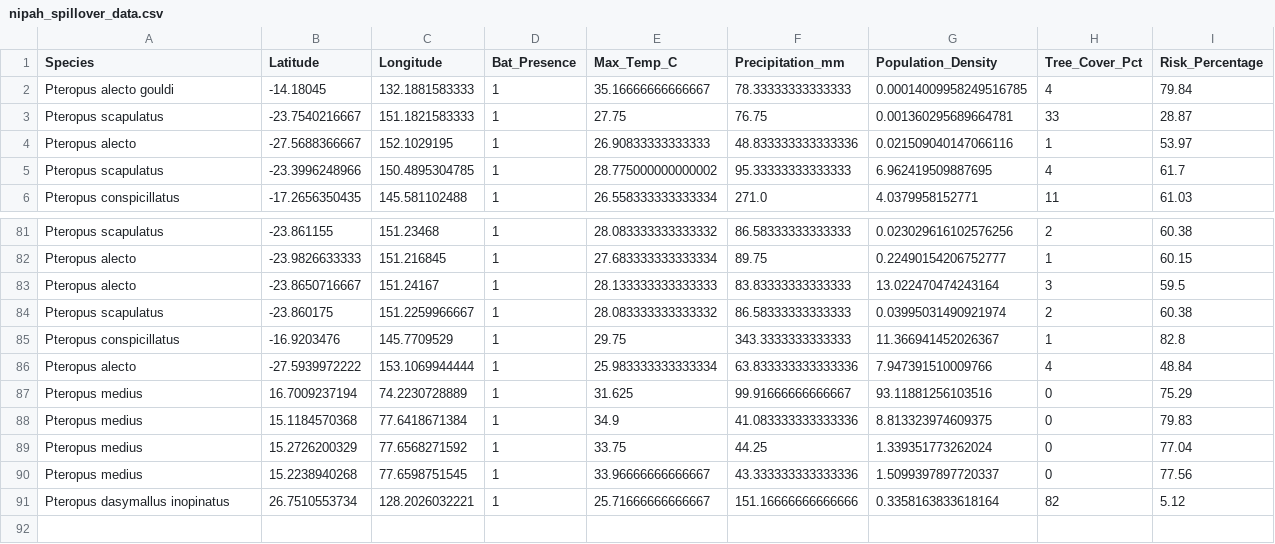
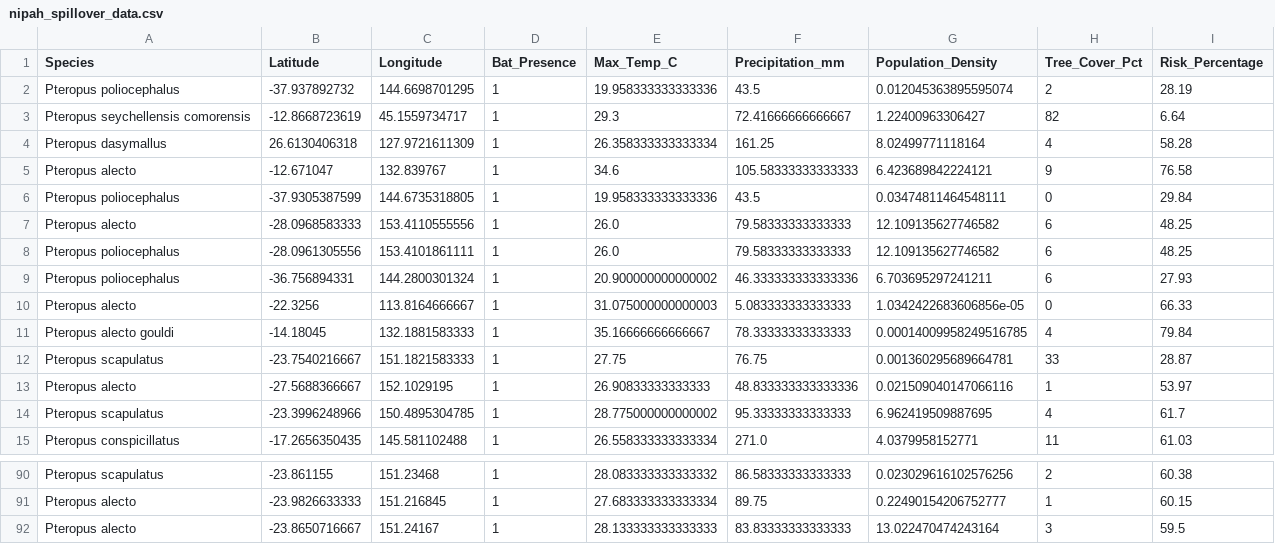
Before and after one commit to raghavvv1901/Nipah-Project, a CSV file: nipah_spillover_data.csv, drawn as a sheet; only a part is shown, gaps mark what is left out; removed rows and columns are numbered as before the commit, all else as after; the diff names each change by its address in the sheet, - before the commit and + after, or states it on an @@ line.

```diff
--- a/nipah_spillover_data.csv
+++ b/nipah_spillover_data.csv
+row 2: Pteropus poliocephalus | -37.937892732 | 144.6698701295 | 1 | 19.958333333333336 | 43.5 | 0.012045363895595074 | 2 | 28.19
+row 3: Pteropus seychellensis comorensis | -12.8668723619 | 45.1559734717 | 1 | 29.3 | 72.41666666666667 | 1.22400963306427 | 82 | 6.64
+row 4: Pteropus dasymallus | 26.6130406318 | 127.9721611309 | 1 | 26.358333333333334 | 161.25 | 8.02499771118164 | 4 | 58.28
+row 5: Pteropus alecto | -12.671047 | 132.839767 | 1 | 34.6 | 105.58333333333333 | 6.423689842224121 | 9 | 76.58
+row 6: Pteropus poliocephalus | -37.9305387599 | 144.6735318805 | 1 | 19.958333333333336 | 43.5 | 0.03474811464548111 | 0 | 29.84
+row 7: Pteropus alecto | -28.0968583333 | 153.4110555556 | 1 | 26.0 | 79.58333333333333 | 12.109135627746582 | 6 | 48.25
+row 8: Pteropus poliocephalus | -28.0961305556 | 153.4101861111 | 1 | 26.0 | 79.58333333333333 | 12.109135627746582 | 6 | 48.25
+row 9: Pteropus poliocephalus | -36.756894331 | 144.2800301324 | 1 | 20.900000000000002 | 46.333333333333336 | 6.703695297241211 | 6 | 27.93
+row 10: Pteropus alecto | -22.3256 | 113.8164666667 | 1 | 31.075000000000003 | 5.083333333333333 | 1.0342422683606856e-05 | 0 | 66.33
-row 84: Pteropus scapulatus | -23.860175 | 151.2259966667 | 1 | 28.083333333333332 | 86.58333333333333 | 0.03995031490921974 | 2 | 60.38
-row 85: Pteropus conspicillatus | -16.9203476 | 145.7709529 | 1 | 29.75 | 343.3333333333333 | 11.366941452026367 | 1 | 82.8
-row 86: Pteropus alecto | -27.5939972222 | 153.1069944444 | 1 | 25.983333333333334 | 63.833333333333336 | 7.947391510009766 | 4 | 48.84
-row 87: Pteropus medius | 16.7009237194 | 74.2230728889 | 1 | 31.625 | 99.91666666666667 | 93.11881256103516 | 0 | 75.29
-row 88: Pteropus medius | 15.1184570368 | 77.6418671384 | 1 | 34.9 | 41.083333333333336 | 8.813323974609375 | 0 | 79.83
-row 89: Pteropus medius | 15.2726200329 | 77.6568271592 | 1 | 33.75 | 44.25 | 1.339351773262024 | 0 | 77.04
-row 90: Pteropus medius | 15.2238940268 | 77.6598751545 | 1 | 33.96666666666667 | 43.333333333333336 | 1.5099397897720337 | 0 | 77.56
-row 91: Pteropus dasymallus inopinatus | 26.7510553734 | 128.2026032221 | 1 | 25.71666666666667 | 151.16666666666666 | 0.3358163833618164 | 82 | 5.12
```
